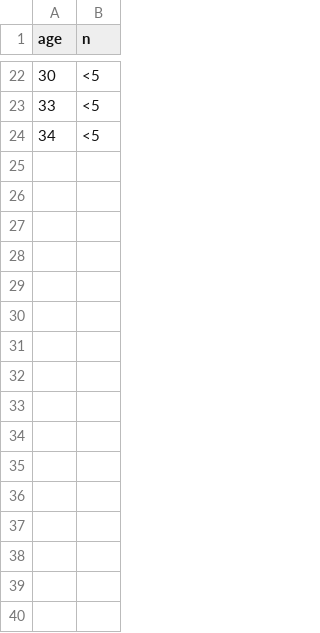
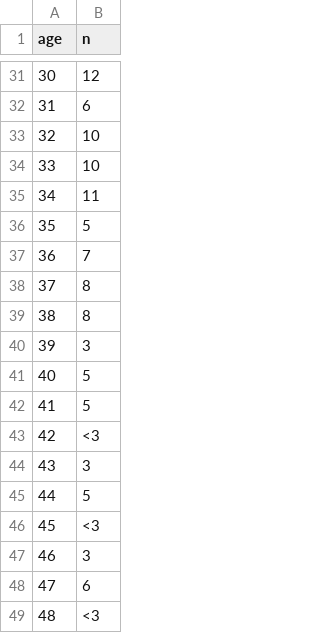
Before and after one commit to cran/TreatmentPatterns, a CSV file: inst/DummyOutput/countsAge.csv, drawn as a sheet; only a part is shown, gaps mark what is left out; the diff covers the shown part only.

```diff
--- a/inst/DummyOutput/countsAge.csv
+++ b/inst/DummyOutput/countsAge.csv
@@ -22,3 +31,19 @@
-30,"<5"
-33,"<5"
-34,"<5"
+30,"12"
+31,"6"
+32,"10"
+33,"10"
+34,"11"
+35,"5"
+36,"7"
+37,"8"
+38,"8"
+39,"3"
+40,"5"
+41,"5"
+42,"<3"
+43,"3"
+44,"5"
+45,"<3"
+46,"3"
+47,"6"
+48,"<3"
```
Also changed, not shown: 24 added rows and 20 edited cells elsewhere in this file, inst/DummyOutput/countsYear.csv, inst/DummyOutput/metadata.csv, 51 other files.
